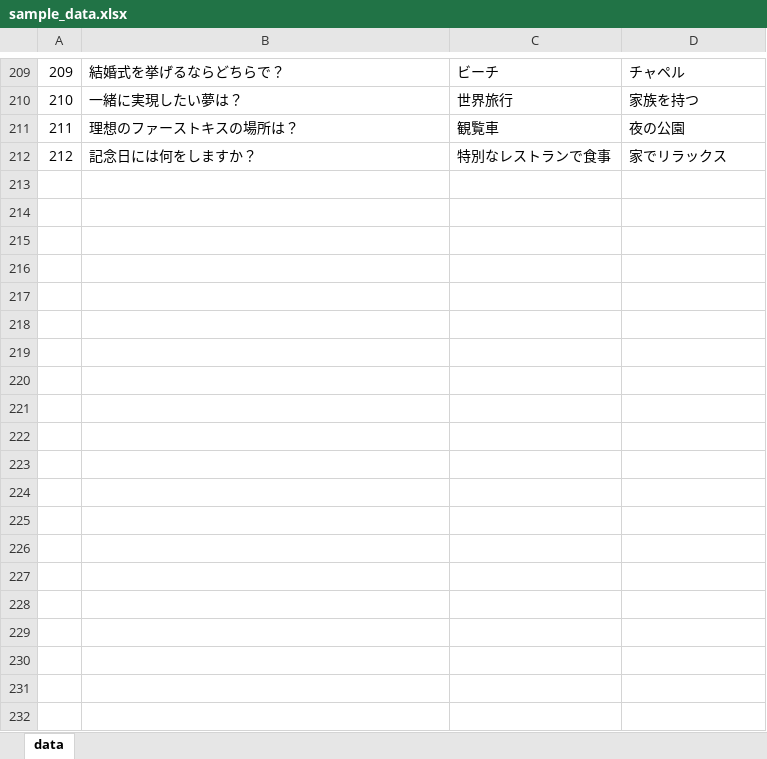
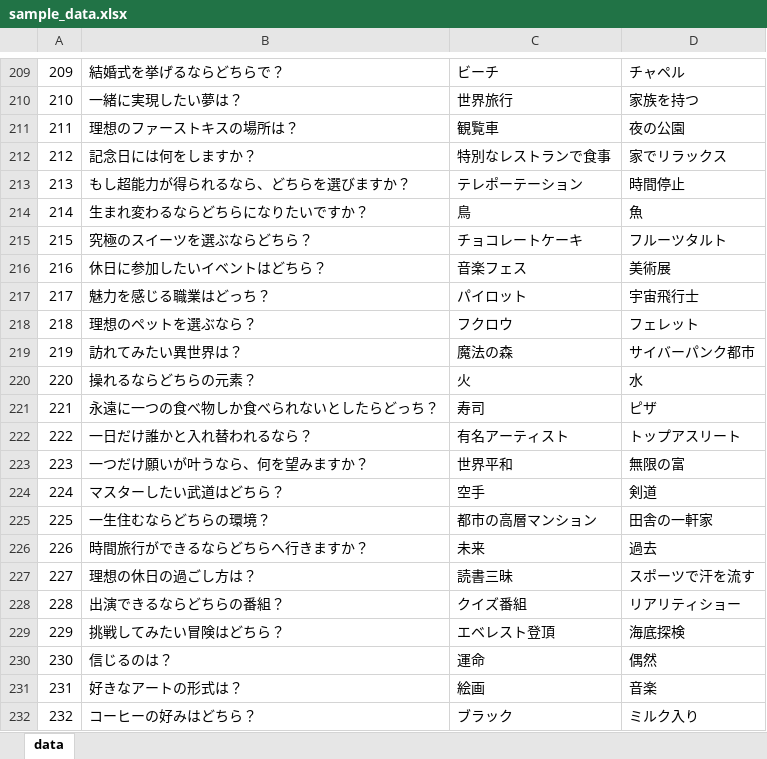
Before and after one commit to shuya729/which, an Excel workbook: documents/sample_data.xlsx, sheet data, drawn as a sheet; only a part is shown, gaps mark what is left out; values as stored, in another font and other column widths than the file's, no borders; the diff covers the shown part only; the diff names each change by its address in the sheet, - before the commit and + after, or states it on an @@ line.

```diff
--- a/documents/sample_data.xlsx (sheet data)
+++ b/documents/sample_data.xlsx (sheet data)
+row 213: 213 | もし超能力が得られるなら、どちらを選びますか？ | テレポーテーション | 時間停止
+row 214: 214 | 生まれ変わるならどちらになりたいですか？ | 鳥 | 魚
+row 215: 215 | 究極のスイーツを選ぶならどちら？ | チョコレートケーキ | フルーツタルト
+row 216: 216 | 休日に参加したいイベントはどちら？ | 音楽フェス | 美術展
+row 217: 217 | 魅力を感じる職業はどっち？ | パイロット | 宇宙飛行士
+row 218: 218 | 理想のペットを選ぶなら？ | フクロウ | フェレット
+row 219: 219 | 訪れてみたい異世界は？ | 魔法の森 | サイバーパンク都市
+row 220: 220 | 操れるならどちらの元素？ | 火 | 水
+row 221: 221 | 永遠に一つの食べ物しか食べられないとしたらどっち？ | 寿司 | ピザ
+row 222: 222 | 一日だけ誰かと入れ替われるなら？ | 有名アーティスト | トップアスリート
+row 223: 223 | 一つだけ願いが叶うなら、何を望みますか？ | 世界平和 | 無限の富
+row 224: 224 | マスターしたい武道はどちら？ | 空手 | 剣道
+row 225: 225 | 一生住むならどちらの環境？ | 都市の高層マンション | 田舎の一軒家
+row 226: 226 | 時間旅行ができるならどちらへ行きますか？ | 未来 | 過去
+row 227: 227 | 理想の休日の過ごし方は？ | 読書三昧 | スポーツで汗を流す
+row 228: 228 | 出演できるならどちらの番組？ | クイズ番組 | リアリティショー
+row 229: 229 | 挑戦してみたい冒険はどちら？ | エベレスト登頂 | 海底探検
+row 230: 230 | 信じるのは？ | 運命 | 偶然
+row 231: 231 | 好きなアートの形式は？ | 絵画 | 音楽
+row 232: 232 | コーヒーの好みはどちら？ | ブラック | ミルク入り
```
Also changed, not shown: 18 added rows elsewhere in this sheet, 3 other files.
